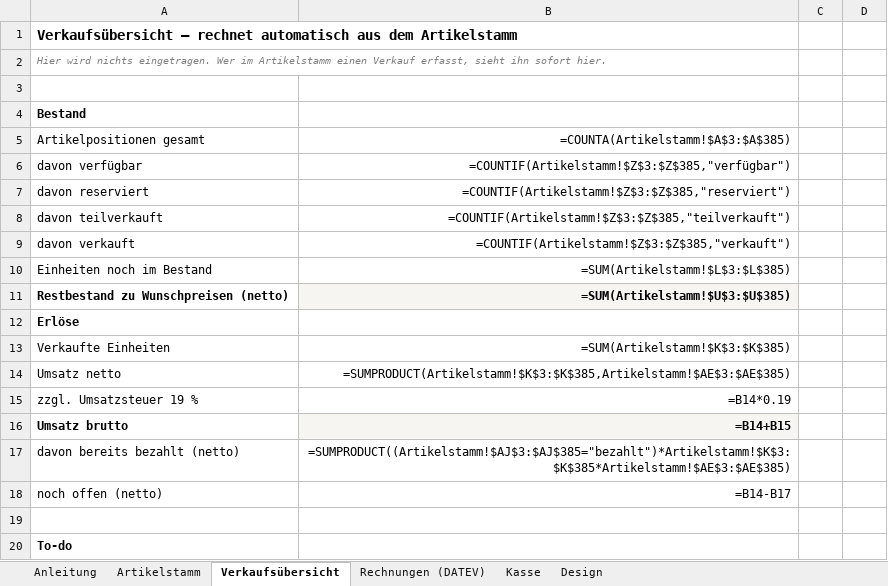
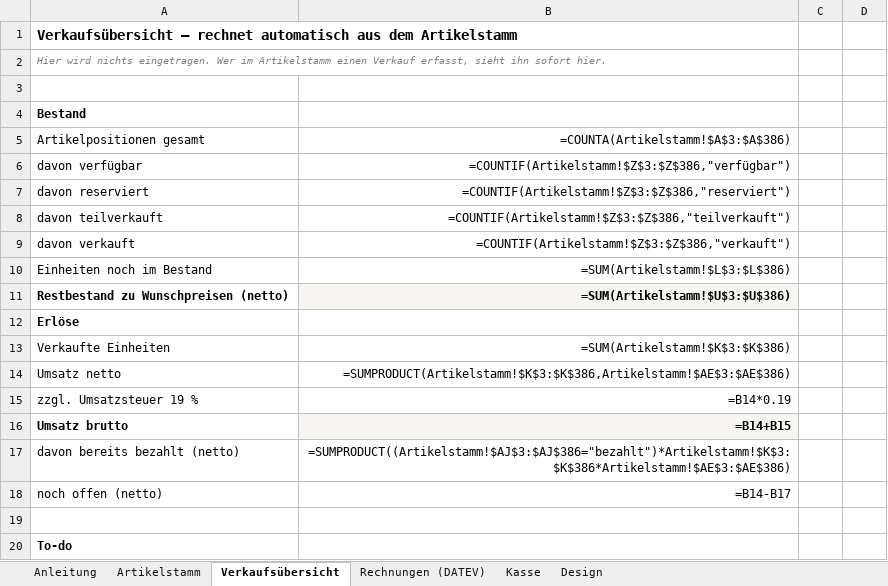
Before and after one commit to jenny9876781/Ablage-, an Excel workbook: ausgabe/01_Artikelstamm_kikripp.xlsx, sheet Verkaufsübersicht, drawn as a sheet; only a part is shown; values as stored, in another font and other column widths than the file's, no borders; formulas without a stored value are shown as written; the diff covers the shown part only; the diff names each change by its address in the sheet, - before the commit and + after, or states it on an @@ line.

```diff
--- a/ausgabe/01_Artikelstamm_kikripp.xlsx (sheet Verkaufsübersicht)
+++ b/ausgabe/01_Artikelstamm_kikripp.xlsx (sheet Verkaufsübersicht)
-B5: =COUNTA(Artikelstamm!$A$3:$A$385)
+B5: =COUNTA(Artikelstamm!$A$3:$A$386)
-B6: =COUNTIF(Artikelstamm!$Z$3:$Z$385,"verfügbar")
+B6: =COUNTIF(Artikelstamm!$Z$3:$Z$386,"verfügbar")
-B7: =COUNTIF(Artikelstamm!$Z$3:$Z$385,"reserviert")
+B7: =COUNTIF(Artikelstamm!$Z$3:$Z$386,"reserviert")
-B8: =COUNTIF(Artikelstamm!$Z$3:$Z$385,"teilverkauft")
+B8: =COUNTIF(Artikelstamm!$Z$3:$Z$386,"teilverkauft")
-B9: =COUNTIF(Artikelstamm!$Z$3:$Z$385,"verkauft")
+B9: =COUNTIF(Artikelstamm!$Z$3:$Z$386,"verkauft")
-B10: =SUM(Artikelstamm!$L$3:$L$385)
+B10: =SUM(Artikelstamm!$L$3:$L$386)
-B11: =SUM(Artikelstamm!$U$3:$U$385)
+B11: =SUM(Artikelstamm!$U$3:$U$386)
-B13: =SUM(Artikelstamm!$K$3:$K$385)
+B13: =SUM(Artikelstamm!$K$3:$K$386)
-B14: =SUMPRODUCT(Artikelstamm!$K$3:$K$385,Artikelstamm!$AE$3:$AE$385)
+B14: =SUMPRODUCT(Artikelstamm!$K$3:$K$386,Artikelstamm!$AE$3:$AE$386)
-B17: =SUMPRODUCT((Artikelstamm!$AJ$3:$AJ$385="bezahlt")*Artikelstamm!$K$3:$K$385*Artikelstamm!$AE$3:$AE$385)
+B17: =SUMPRODUCT((Artikelstamm!$AJ$3:$AJ$386="bezahlt")*Artikelstamm!$K$3:$K$386*Artikelstamm!$AE$3:$AE$386)
```
Also changed, not shown: 167 edited cells elsewhere in this sheet, sheet Artikelstamm, ausgabe/T3_Erfassungsliste.xlsx, 11 other files.
